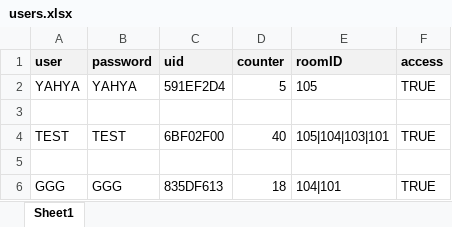
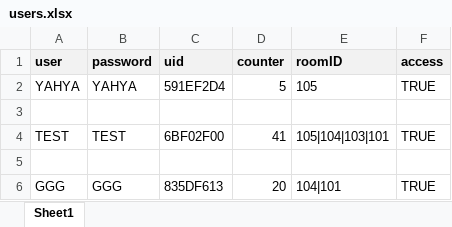
Before and after one commit to Silent0Wings/RFID-SecureDoor-Platform, an Excel workbook: Server/rfid-server-DBS-Http/users.xlsx, sheet Sheet1, drawn as a sheet; values as stored, in another font and other column widths than the file's, no borders; the diff names each change by its address in the sheet, - before the commit and + after, or states it on an @@ line.

Commit message:
Update logs and users Excel files
Refreshed logs.xlsx and users.xlsx with new data. These updates may include recent log entries and user information changes.

```diff
--- a/Server/rfid-server-DBS-Http/users.xlsx (sheet Sheet1)
+++ b/Server/rfid-server-DBS-Http/users.xlsx (sheet Sheet1)
-D4 (counter): 40
+D4 (counter): 41
-D6 (counter): 18
+D6 (counter): 20
```
Also changed, not shown: Server/rfid-server-DBS-Http/logs.xlsx.
